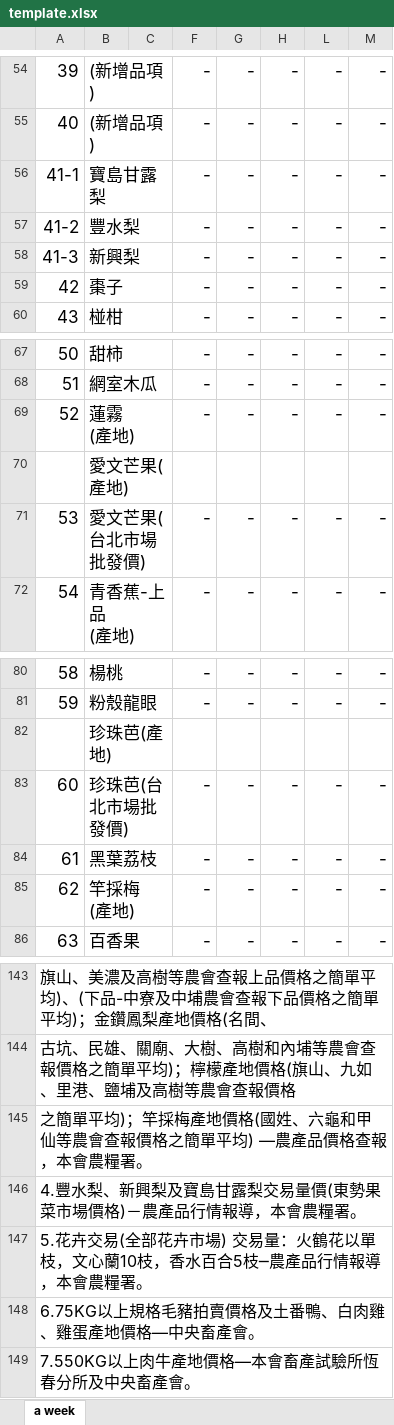
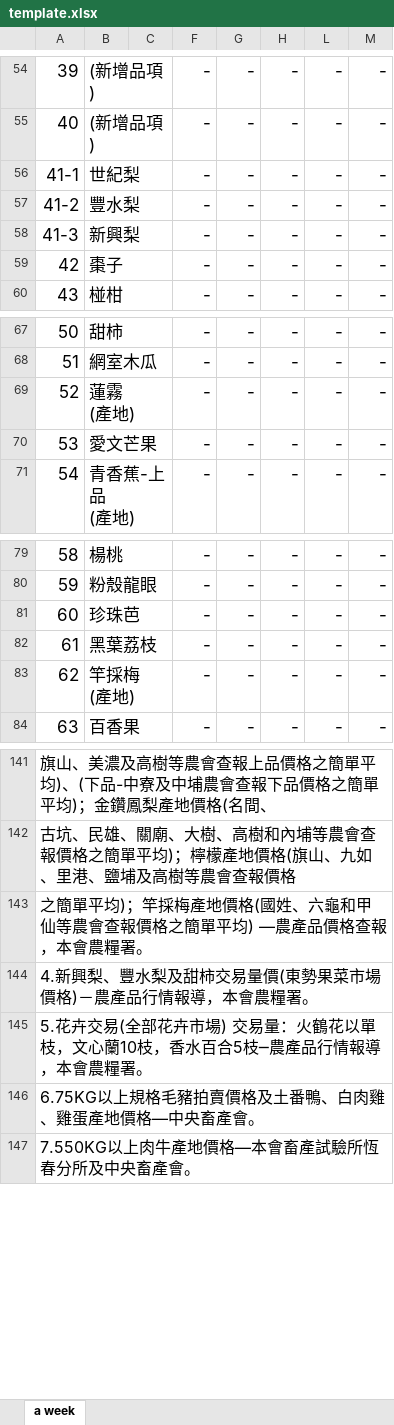
Before and after one commit to stat-coa/aprp, an Excel workbook: src/apps/dailytrans/reports/template.xlsx, sheet a week, drawn as a sheet; only a part is shown, gaps mark what is left out; values as stored, in another font and other column widths than the file's, no borders; removed rows and columns are numbered as before the commit, all else as after; rows hold the shown columns only; the diff names each change by its address in the sheet, - before the commit and + after, or states it on an @@ line.

```diff
--- a/src/apps/dailytrans/reports/template.xlsx (sheet a week)
+++ b/src/apps/dailytrans/reports/template.xlsx (sheet a week)
-B56: 寶島甘露梨
+B56: 世紀梨
-row 70:  | 愛文芒果(產地)
-B70: 愛文芒果(台北市場批發價)
+B70: 愛文芒果
-row 82:  | 珍珠芭(產地)
-B81: 珍珠芭(台北市場批發價)
+B81: 珍珠芭
@@ column A renumbered in row 144 @@
```
Also changed, not shown: 1 other file.
